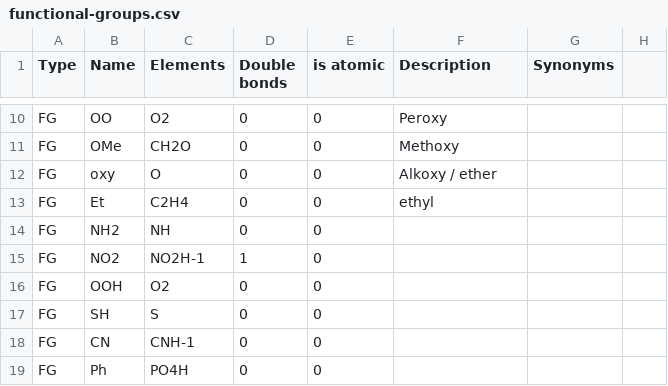
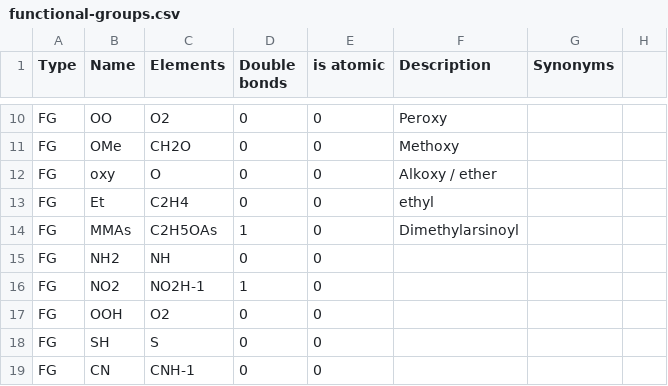
Before and after one commit to lifs-tools/goslin, a CSV file: functional-groups.csv, drawn as a sheet; only a part is shown, gaps mark what is left out; the shorter side is filled out with more unchanged rows; the diff names each change by its address in the sheet, - before the commit and + after, or states it on an @@ line.

Commit message:
adding MMAs into list of functional groups

```diff
--- a/functional-groups.csv
+++ b/functional-groups.csv
+row 14: FG | MMAs | C2H5OAs | 1 | 0 | Dimethylarsinoyl
```
